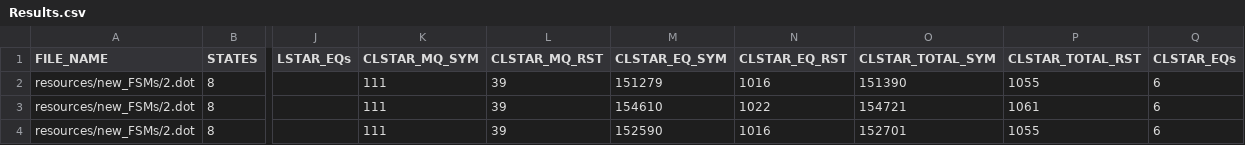
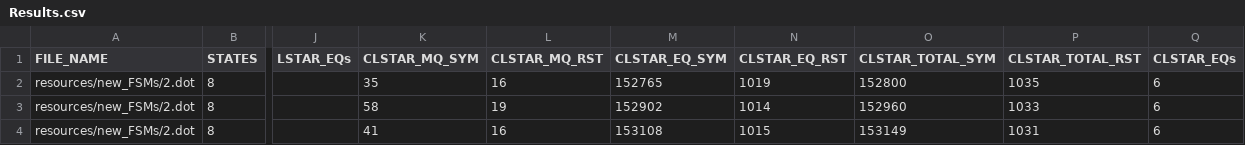
Before and after one commit to AryanBastani/SCL-Star, a CSV file: data/Results.csv, drawn as a sheet; only a part is shown, gaps mark what is left out; the diff names each change by its address in the sheet, - before the commit and + after, or states it on an @@ line.

```diff
--- a/data/Results.csv
+++ b/data/Results.csv
-K2 (CLSTAR_MQ_SYM): 111
+K2 (CLSTAR_MQ_SYM): 35
-L2 (CLSTAR_MQ_RST): 39
+L2 (CLSTAR_MQ_RST): 16
-M2 (CLSTAR_EQ_SYM): 151279
+M2 (CLSTAR_EQ_SYM): 152765
-N2 (CLSTAR_EQ_RST): 1016
+N2 (CLSTAR_EQ_RST): 1019
-O2 (CLSTAR_TOTAL_SYM): 151390
+O2 (CLSTAR_TOTAL_SYM): 152800
-P2 (CLSTAR_TOTAL_RST): 1055
+P2 (CLSTAR_TOTAL_RST): 1035
-K3 (CLSTAR_MQ_SYM): 111
+K3 (CLSTAR_MQ_SYM): 58
-L3 (CLSTAR_MQ_RST): 39
+L3 (CLSTAR_MQ_RST): 19
-M3 (CLSTAR_EQ_SYM): 154610
+M3 (CLSTAR_EQ_SYM): 152902
-N3 (CLSTAR_EQ_RST): 1022
+N3 (CLSTAR_EQ_RST): 1014
-O3 (CLSTAR_TOTAL_SYM): 154721
+O3 (CLSTAR_TOTAL_SYM): 152960
-P3 (CLSTAR_TOTAL_RST): 1061
+P3 (CLSTAR_TOTAL_RST): 1033
-K4 (CLSTAR_MQ_SYM): 111
+K4 (CLSTAR_MQ_SYM): 41
-L4 (CLSTAR_MQ_RST): 39
+L4 (CLSTAR_MQ_RST): 16
-M4 (CLSTAR_EQ_SYM): 152590
+M4 (CLSTAR_EQ_SYM): 153108
-N4 (CLSTAR_EQ_RST): 1016
+N4 (CLSTAR_EQ_RST): 1015
-O4 (CLSTAR_TOTAL_SYM): 152701
+O4 (CLSTAR_TOTAL_SYM): 153149
-P4 (CLSTAR_TOTAL_RST): 1055
+P4 (CLSTAR_TOTAL_RST): 1031
```
Also changed, not shown: 2 other files.
